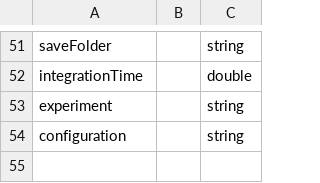
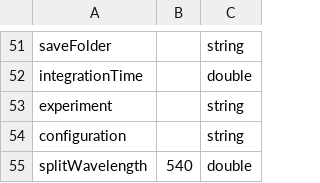
Before and after one commit to foxelas/macroMSI-processing, a CSV file: conf/hsiUserSettings.csv, drawn as a sheet; only a part is shown, gaps mark what is left out; the diff names each change by its address in the sheet, - before the commit and + after, or states it on an @@ line.

```diff
--- a/conf/hsiUserSettings.csv
+++ b/conf/hsiUserSettings.csv
+row 55: splitWavelength | 540 | double
```
Also changed, not shown: 41 other files.
